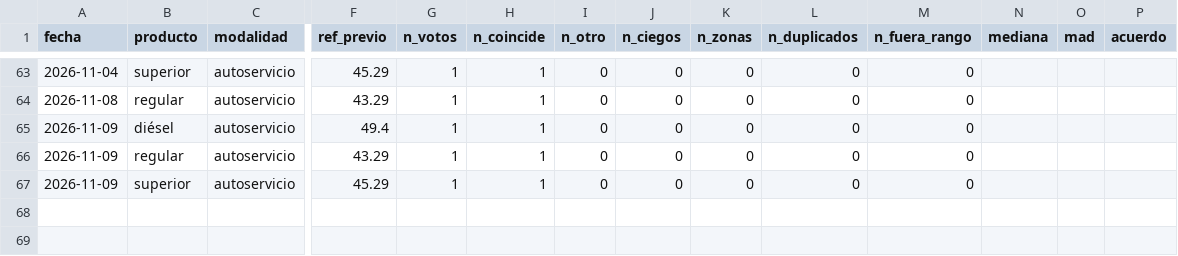
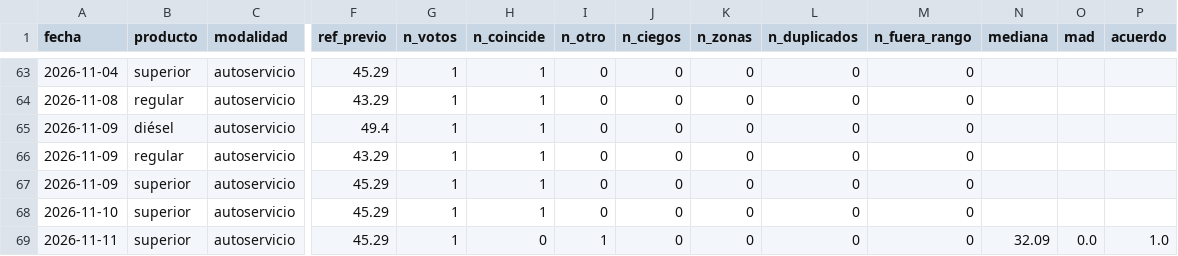
Before and after one commit to yartoorsdar/gasolina-gt, a CSV file: data/db/calibracion.csv, drawn as a sheet; only a part is shown, gaps mark what is left out; rows hold the shown columns only; the diff names each change by its address in the sheet, - before the commit and + after, or states it on an @@ line.

```diff
--- a/data/db/calibracion.csv
+++ b/data/db/calibracion.csv
+row 68: 2026-11-10 | superior | autoservicio | 45.29 | 1 | 1 | 0 | 0 | 0 | 0 | 0
+row 69: 2026-11-11 | superior | autoservicio | 45.29 | 1 | 0 | 1 | 0 | 0 | 0 | 0 | 32.09 | 0.0 | 1.0
```
Also changed, not shown: data/db/articulos.csv, data/db/consenso.csv, 6 other files.
